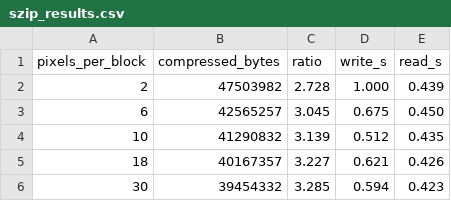
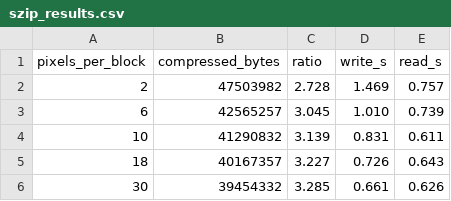
Before and after one commit to Intelligent-Data-Design-Inc/NEP, a CSV file: examples/performance/szip_results.csv, drawn as a sheet.

```diff
--- a/examples/performance/szip_results.csv
+++ b/examples/performance/szip_results.csv
@@ -1,6 +1,6 @@
 pixels_per_block,compressed_bytes,ratio,write_s,read_s
-2,47503982,2.728,1.000,0.439
-6,42565257,3.045,0.675,0.450
-10,41290832,3.139,0.512,0.435
-18,40167357,3.227,0.621,0.426
-30,39454332,3.285,0.594,0.423
+2,47503982,2.728,1.469,0.757
+6,42565257,3.045,1.010,0.739
+10,41290832,3.139,0.831,0.611
+18,40167357,3.227,0.726,0.643
+30,39454332,3.285,0.661,0.626
```
Also changed, not shown: examples/performance/chunking_results.csv, examples/performance/deflate_results.csv, 32 other files.
